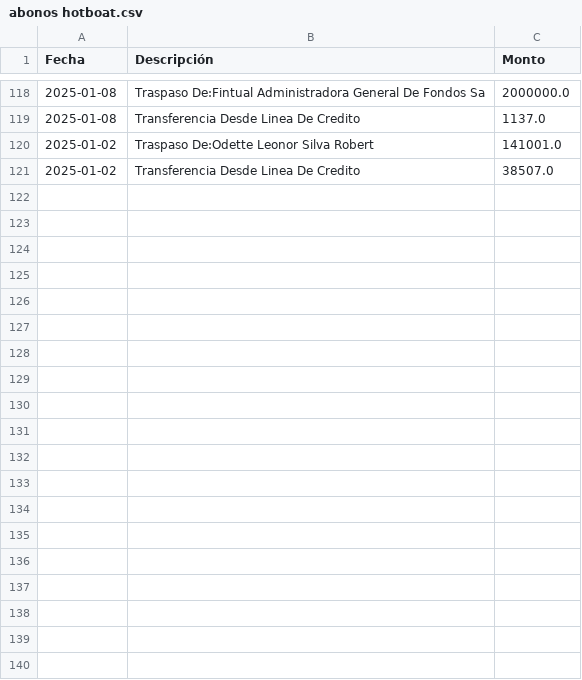
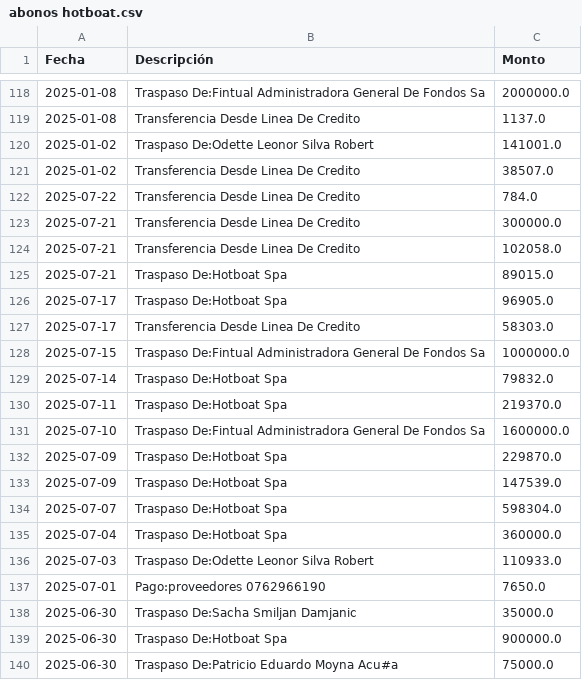
Before and after one commit to hotboat123/hotboat-dashboard, a CSV file: archivos_output/abonos hotboat.csv, drawn as a sheet; only a part is shown, gaps mark what is left out.

```diff
--- a/archivos_output/abonos hotboat.csv
+++ b/archivos_output/abonos hotboat.csv
@@ -121 +121,20 @@ Fecha,Descripción,Monto
 2025-01-02,Transferencia Desde Linea De Credito,38507.0
+2025-07-22,Transferencia Desde Linea De Credito,784.0
+2025-07-21,Transferencia Desde Linea De Credito,300000.0
+2025-07-21,Transferencia Desde Linea De Credito,102058.0
+2025-07-21,Traspaso De:Hotboat Spa,89015.0
+2025-07-17,Traspaso De:Hotboat Spa,96905.0
+2025-07-17,Transferencia Desde Linea De Credito,58303.0
+2025-07-15,Traspaso De:Fintual Administradora General De Fondos Sa,1000000.0
+2025-07-14,Traspaso De:Hotboat Spa,79832.0
+2025-07-11,Traspaso De:Hotboat Spa,219370.0
+2025-07-10,Traspaso De:Fintual Administradora General De Fondos Sa,1600000.0
+2025-07-09,Traspaso De:Hotboat Spa,229870.0
+2025-07-09,Traspaso De:Hotboat Spa,147539.0
+2025-07-07,Traspaso De:Hotboat Spa,598304.0
+2025-07-04,Traspaso De:Hotboat Spa,360000.0
+2025-07-03,Traspaso De:Odette Leonor Silva Robert,110933.0
+2025-07-01,Pago:proveedores 0762966190,7650.0
+2025-06-30,Traspaso De:Sacha Smiljan Damjanic,35000.0
+2025-06-30,Traspaso De:Hotboat Spa,900000.0
+2025-06-30,Traspaso De:Patricio Eduardo Moyna Acu#a,75000.0
```
Also changed, not shown: archivos_output/gastos hotboat.csv, 2 other files.
